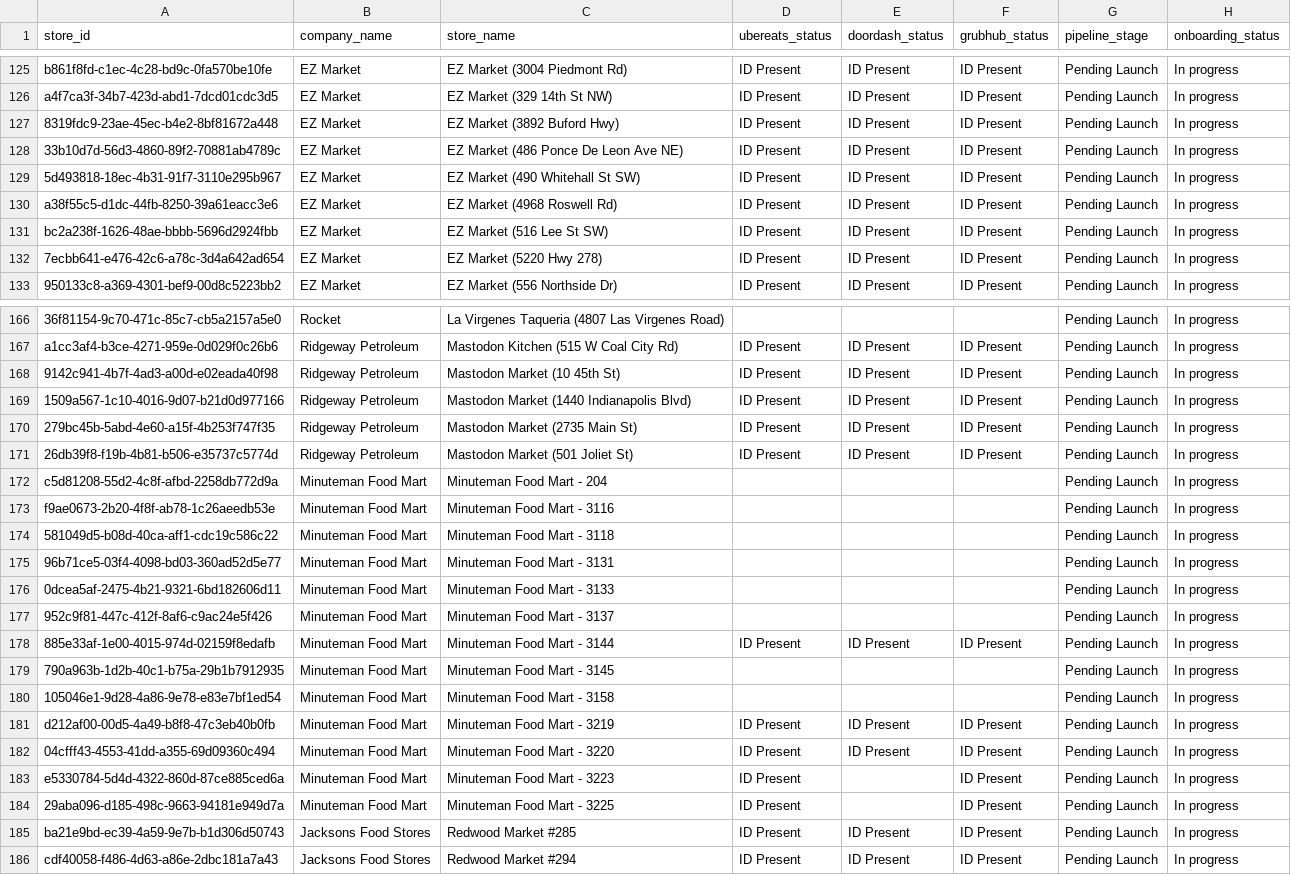
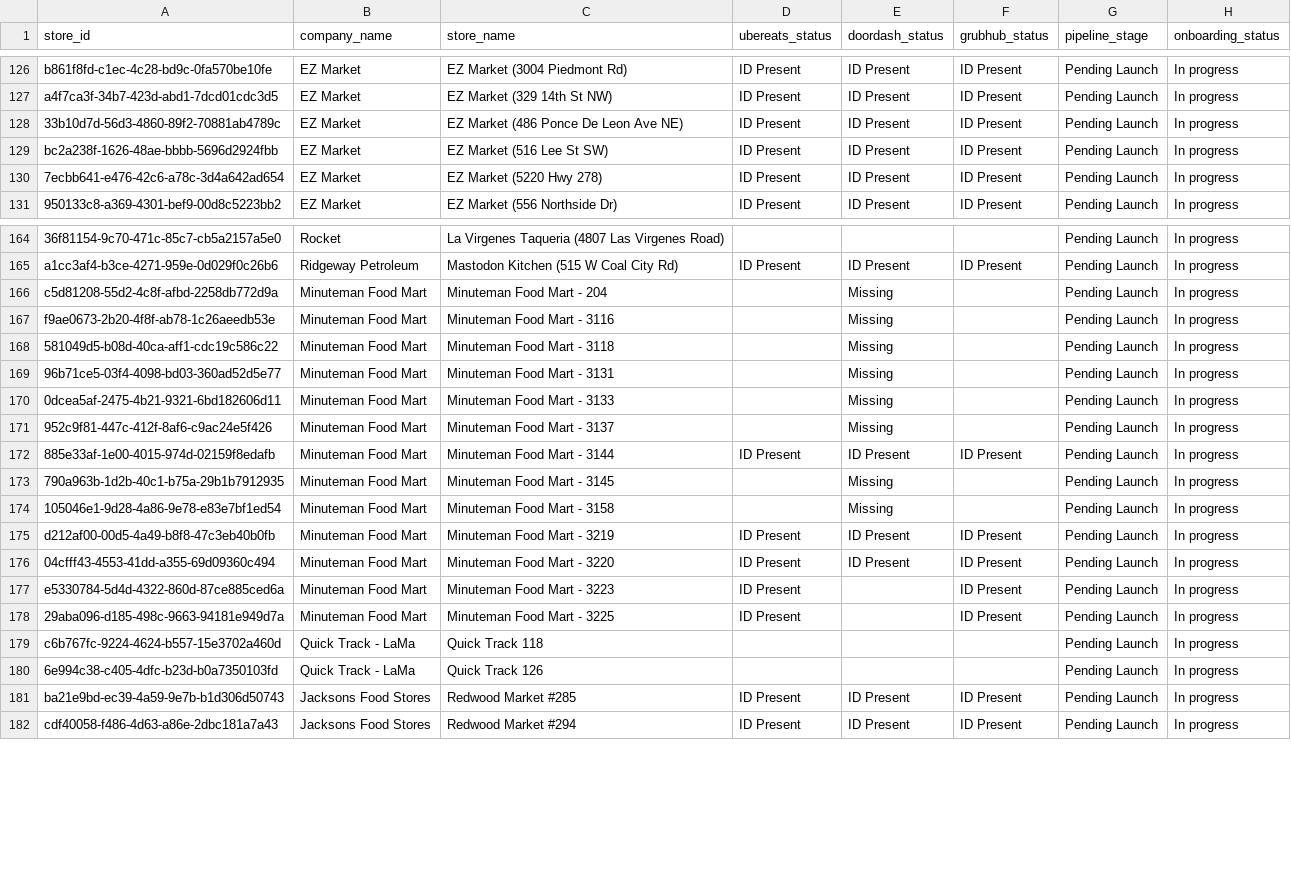
Before and after one commit to bradbishop1978/dsp-id-tracker, a CSV file: dsp_status_report.csv, drawn as a sheet; only a part is shown, gaps mark what is left out; removed rows and columns are numbered as before the commit, all else as after; the diff covers the shown part only; the diff names each change by its address in the sheet, - before the commit and + after, or states it on an @@ line.

Commit message:
Update DSP ID report - 2026-03-04 16:03:49

```diff
--- a/dsp_status_report.csv
+++ b/dsp_status_report.csv
-row 127: 8319fdc9-23ae-45ec-b4e2-8bf81672a448 | EZ Market | EZ Market (3892 Buford Hwy) | ID Present | ID Present | ID Present | Pending Launch | In progress
-row 129: 5d493818-18ec-4b31-91f7-3110e295b967 | EZ Market | EZ Market (490 Whitehall St SW) | ID Present | ID Present | ID Present | Pending Launch | In progress
-row 130: a38f55c5-d1dc-44fb-8250-39a61eacc3e6 | EZ Market | EZ Market (4968 Roswell Rd) | ID Present | ID Present | ID Present | Pending Launch | In progress
-row 168: 9142c941-4b7f-4ad3-a00d-e02eada40f98 | Ridgeway Petroleum | Mastodon Market (10 45th St) | ID Present | ID Present | ID Present | Pending Launch | In progress
-row 169: 1509a567-1c10-4016-9d07-b21d0d977166 | Ridgeway Petroleum | Mastodon Market (1440 Indianapolis Blvd) | ID Present | ID Present | ID Present | Pending Launch | In progress
-row 170: 279bc45b-5abd-4e60-a15f-4b253f747f35 | Ridgeway Petroleum | Mastodon Market (2735 Main St) | ID Present | ID Present | ID Present | Pending Launch | In progress
-row 171: 26db39f8-f19b-4b81-b506-e35737c5774d | Ridgeway Petroleum | Mastodon Market (501 Joliet St) | ID Present | ID Present | ID Present | Pending Launch | In progress
-E166:E171 (doordash_status): (empty)
+E166:E171 (doordash_status): Missing
-E173:E174 (doordash_status): (empty)
+E173:E174 (doordash_status): Missing
+row 179: c6b767fc-9224-4624-b557-15e3702a460d | Quick Track - LaMa | Quick Track 118 |  |  |  | Pending Launch | In progress
+row 180: 6e994c38-c405-4dfc-b23d-b0a7350103fd | Quick Track - LaMa | Quick Track 126 |  |  |  | Pending Launch | In progress
```
Also changed, not shown: 1 added row elsewhere in this file.
